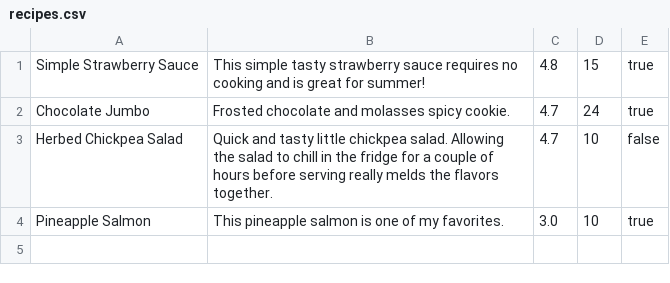
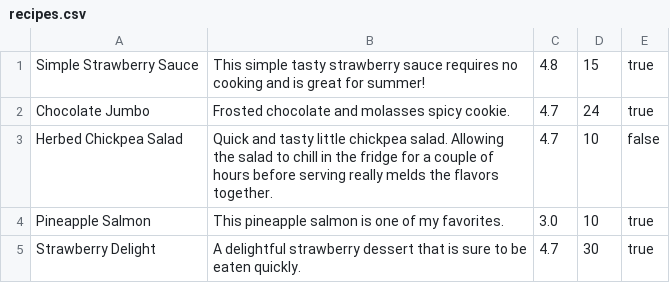
Before and after one commit to annemano/cookbook-sinatra, a CSV file: recipes.csv, drawn as a sheet; the diff names each change by its address in the sheet, - before the commit and + after, or states it on an @@ line.

```diff
--- a/recipes.csv
+++ b/recipes.csv
+row 5: Strawberry Delight | A delightful strawberry dessert that is sure to be eaten quickly. | 4.7 | 30 | true
```
Also changed, not shown: 2 other files.
